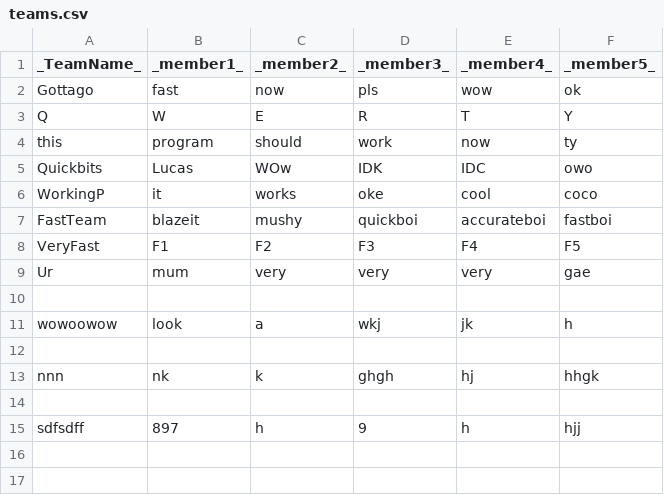
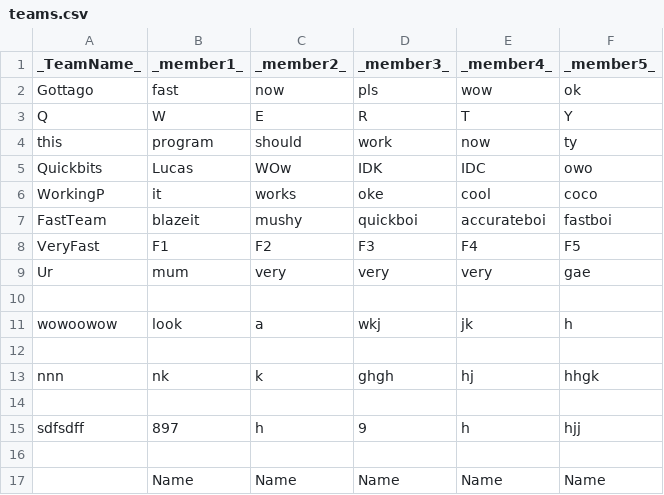
Before and after one commit to lsycamore/esportsGUI, a CSV file: teams.csv, drawn as a sheet.

```diff
--- a/teams.csv
+++ b/teams.csv
@@ -15 +15,3 @@ nnn,nk,k,ghgh,hj,hhgk
 sdfsdff,897,h,9,h,hjj
+
+,Name,Name,Name,Name,Name
```
Also changed, not shown: scores.csv.
